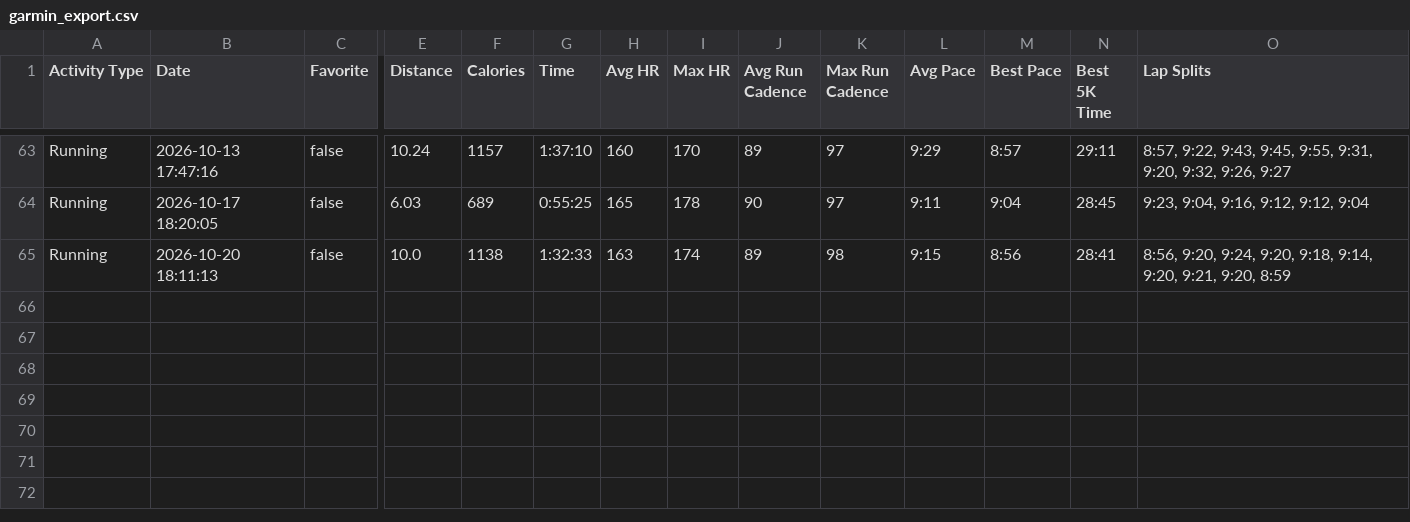
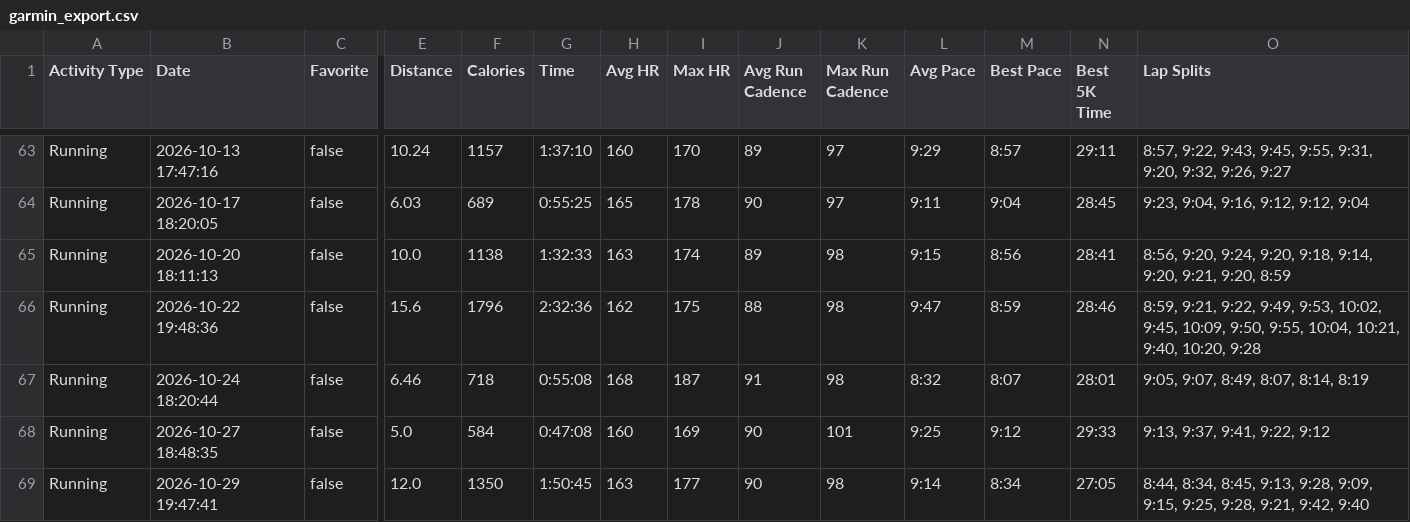
Before and after one commit to benpioske-del/garmin-export, a CSV file: garmin_export.csv, drawn as a sheet; only a part is shown, gaps mark what is left out; rows hold the shown columns only; the diff names each change by its address in the sheet, - before the commit and + after, or states it on an @@ line.

Commit message:
garmin export: 68 runs, latest 2026-10-29

```diff
--- a/garmin_export.csv
+++ b/garmin_export.csv
+row 66: Running | 2026-10-22 19:48:36 | false | 15.6 | 1796 | 2:32:36 | 162 | 175 | 88 | 98 | 9:47 | 8:59 | 28:46 | 8:59, 9:21, 9:22, 9:49, 9:53, 10:02, 9:45, 10:09, 9:50, 9:55, 10:04, 10:21, 9:40, 10:20, 9:28
+row 67: Running | 2026-10-24 18:20:44 | false | 6.46 | 718 | 0:55:08 | 168 | 187 | 91 | 98 | 8:32 | 8:07 | 28:01 | 9:05, 9:07, 8:49, 8:07, 8:14, 8:19
+row 68: Running | 2026-10-27 18:48:35 | false | 5.0 | 584 | 0:47:08 | 160 | 169 | 90 | 101 | 9:25 | 9:12 | 29:33 | 9:13, 9:37, 9:41, 9:22, 9:12
+row 69: Running | 2026-10-29 19:47:41 | false | 12.0 | 1350 | 1:50:45 | 163 | 177 | 90 | 98 | 9:14 | 8:34 | 27:05 | 8:44, 8:34, 8:45, 9:13, 9:28, 9:09, 9:15, 9:25, 9:28, 9:21, 9:42, 9:40
```
Also changed, not shown: 3 other files.
